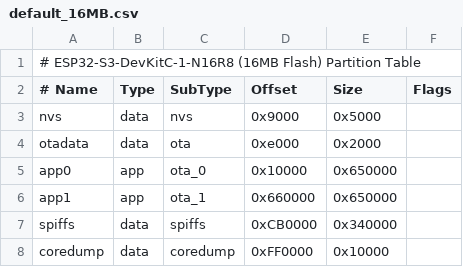
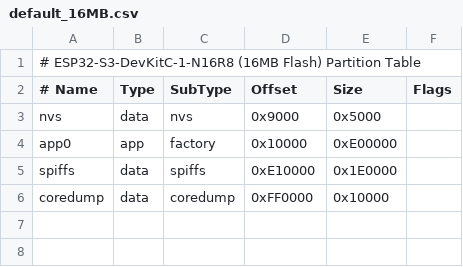
Before and after one commit to Gargantua-Voided/Hydrogen-Forge, a CSV file: firmware/default_16MB.csv, drawn as a sheet.

Commit message:
refactor: update partition table and serial handling
- Switch to factory partition layout for 16MB flash.
- Improve firmware boot synchronization and serial communication stability.
- Add ready status report and robust line-buffered serial parsing.

```diff
--- a/firmware/default_16MB.csv
+++ b/firmware/default_16MB.csv
@@ -3,6 +3,4 @@
 nvs,      data, nvs,     0x9000,   0x5000,
-otadata,  data, ota,     0xe000,   0x2000,
-app0,     app,  ota_0,   0x10000,  0x650000,
-app1,     app,  ota_1,   0x660000, 0x650000,
-spiffs,   data, spiffs,  0xCB0000, 0x340000,
+app0,     app,  factory, 0x10000,  0xE00000,
+spiffs,   data, spiffs,  0xE10000, 0x1E0000,
 coredump, data, coredump,0xFF0000, 0x10000,
```
Also changed, not shown: 2 other files.
